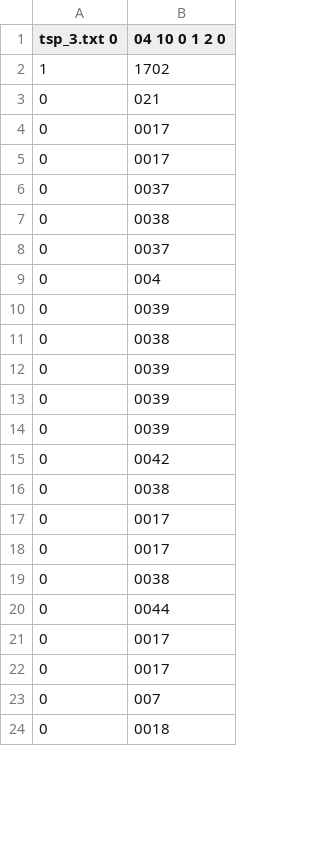
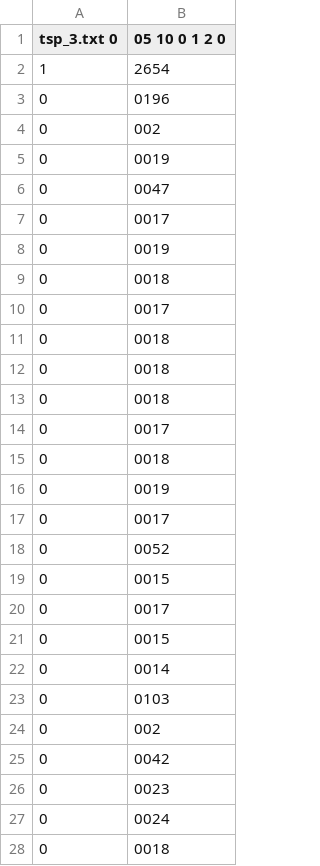
Before and after one commit to koxx4/TspSolvers, a CSV file: TspBnbSolver/Solutions/tsp_3_result.csv, drawn as a sheet; only a part is shown; the diff covers the shown part only.

```diff
--- a/TspBnbSolver/Solutions/tsp_3_result.csv
+++ b/TspBnbSolver/Solutions/tsp_3_result.csv
@@ -1,24 +1,28 @@
-tsp_3.txt 0,04 10 0 1 2 0
-1,1702
-0,021
+tsp_3.txt 0,05 10 0 1 2 0
+1,2654
+0,0196
+0,002
+0,0019
+0,0047
 0,0017
+0,0019
+0,0018
 0,0017
-0,0037
-0,0038
-0,0037
-0,004
-0,0039
-0,0038
-0,0039
-0,0039
-0,0039
+0,0018
+0,0018
+0,0018
+0,0017
+0,0018
+0,0019
+0,0017
+0,0052
+0,0015
+0,0017
+0,0015
+0,0014
+0,0103
+0,002
 0,0042
-0,0038
-0,0017
-0,0017
-0,0038
-0,0044
-0,0017
-0,0017
-0,007
+0,0023
+0,0024
 0,0018
```
Also changed, not shown: 4 removed rows and 3 edited cells elsewhere in this file, TspBnbSolver/Solutions/tsp_10_result.csv, TspBnbSolver/Solutions/tsp_12_result.csv, 17 other files.
